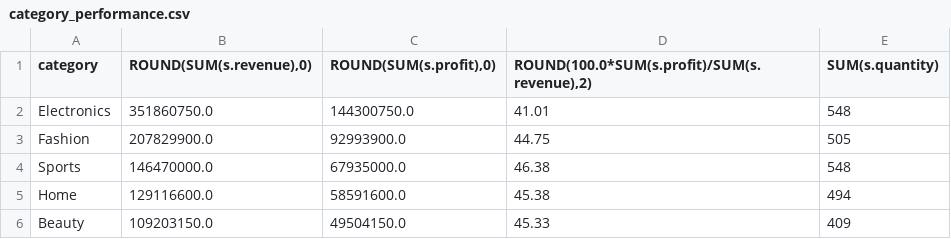
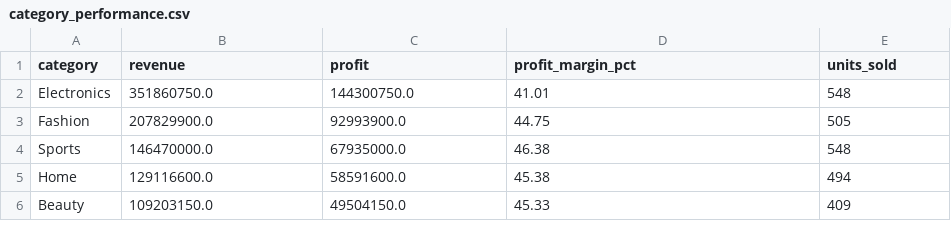
Before and after one commit to agunggust/retail-sales-sql-powerbi, a CSV file: query_outputs/category_performance.csv, drawn as a sheet.

```diff
--- a/query_outputs/category_performance.csv
+++ b/query_outputs/category_performance.csv
@@ -1,2 +1,2 @@
-category,"ROUND(SUM(s.revenue),0)","ROUND(SUM(s.profit),0)","ROUND(100.0*SUM(s.profit)/SUM(s.revenue),2)",SUM(s.quantity)
+category,revenue,profit,profit_margin_pct,units_sold
 Electronics,351860750.0,144300750.0,41.01,548
```
Also changed, not shown: query_outputs/monthly_performance.csv, query_outputs/top_products.csv, 7 other files.
